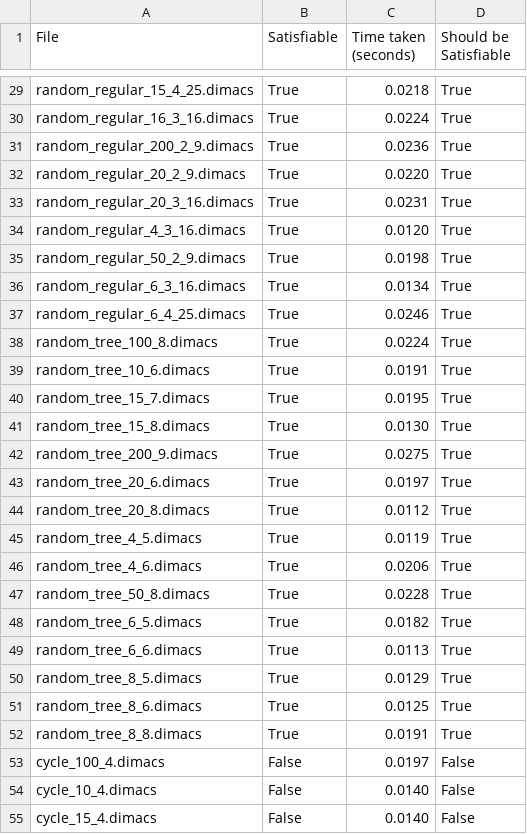
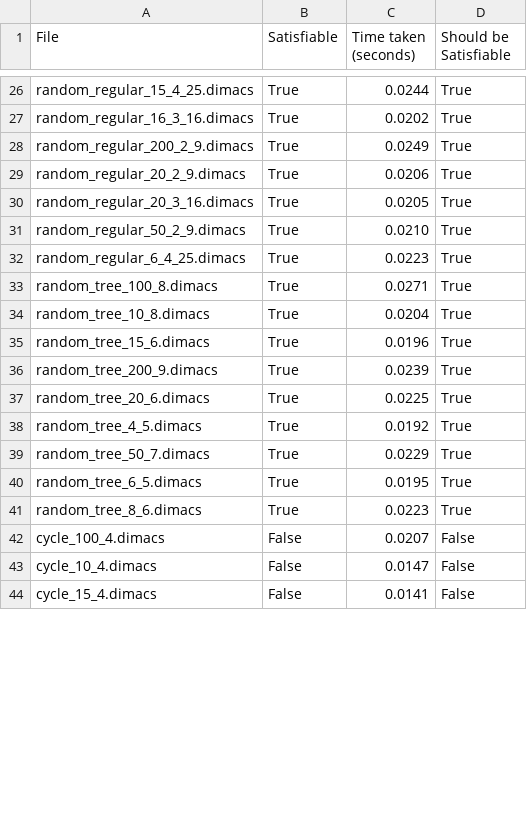
Before and after one commit to wrosz/l21, a CSV file: experiments/cases_from_literature/satisfiability_results.csv, drawn as a sheet; only a part is shown, gaps mark what is left out; removed rows and columns are numbered as before the commit, all else as after; the diff covers the shown part only; the diff names each change by its address in the sheet, - before the commit and + after, or states it on an @@ line.

```diff
--- a/experiments/cases_from_literature/satisfiability_results.csv
+++ b/experiments/cases_from_literature/satisfiability_results.csv
-C26 (Time taken (seconds)): 0.0218
+C26 (Time taken (seconds)): 0.0244
-C27 (Time taken (seconds)): 0.0224
+C27 (Time taken (seconds)): 0.0202
-C28 (Time taken (seconds)): 0.0236
+C28 (Time taken (seconds)): 0.0249
-C29 (Time taken (seconds)): 0.0220
+C29 (Time taken (seconds)): 0.0206
-C30 (Time taken (seconds)): 0.0231
+C30 (Time taken (seconds)): 0.0205
-row 34: random_regular_4_3_16.dimacs | True | 0.0120 | True
-C31 (Time taken (seconds)): 0.0198
+C31 (Time taken (seconds)): 0.0210
-row 36: random_regular_6_3_16.dimacs | True | 0.0134 | True
-C32 (Time taken (seconds)): 0.0246
+C32 (Time taken (seconds)): 0.0223
-C33 (Time taken (seconds)): 0.0224
+C33 (Time taken (seconds)): 0.0271
-A34 (File): random_tree_10_6.dimacs
+A34 (File): random_tree_10_8.dimacs
-C34 (Time taken (seconds)): 0.0191
+C34 (Time taken (seconds)): 0.0204
-A35 (File): random_tree_15_7.dimacs
+A35 (File): random_tree_15_6.dimacs
-C35 (Time taken (seconds)): 0.0195
+C35 (Time taken (seconds)): 0.0196
-row 41: random_tree_15_8.dimacs | True | 0.0130 | True
-C36 (Time taken (seconds)): 0.0275
+C36 (Time taken (seconds)): 0.0239
-C37 (Time taken (seconds)): 0.0197
+C37 (Time taken (seconds)): 0.0225
-row 44: random_tree_20_8.dimacs | True | 0.0112 | True
-C38 (Time taken (seconds)): 0.0119
+C38 (Time taken (seconds)): 0.0192
-row 46: random_tree_4_6.dimacs | True | 0.0206 | True
-A39 (File): random_tree_50_8.dimacs
+A39 (File): random_tree_50_7.dimacs
-C39 (Time taken (seconds)): 0.0228
+C39 (Time taken (seconds)): 0.0229
-C40 (Time taken (seconds)): 0.0182
+C40 (Time taken (seconds)): 0.0195
-row 49: random_tree_6_6.dimacs | True | 0.0113 | True
-row 50: random_tree_8_5.dimacs | True | 0.0129 | True
-C41 (Time taken (seconds)): 0.0125
+C41 (Time taken (seconds)): 0.0223
-row 52: random_tree_8_8.dimacs | True | 0.0191 | True
-C42 (Time taken (seconds)): 0.0197
+C42 (Time taken (seconds)): 0.0207
-C43 (Time taken (seconds)): 0.0140
+C43 (Time taken (seconds)): 0.0147
-C44 (Time taken (seconds)): 0.0140
+C44 (Time taken (seconds)): 0.0141
```
Also changed, not shown: 9 removed rows and 54 edited cells elsewhere in this file, experiments/cases_from_literature/proof_verification_results.csv, 7 other files.
